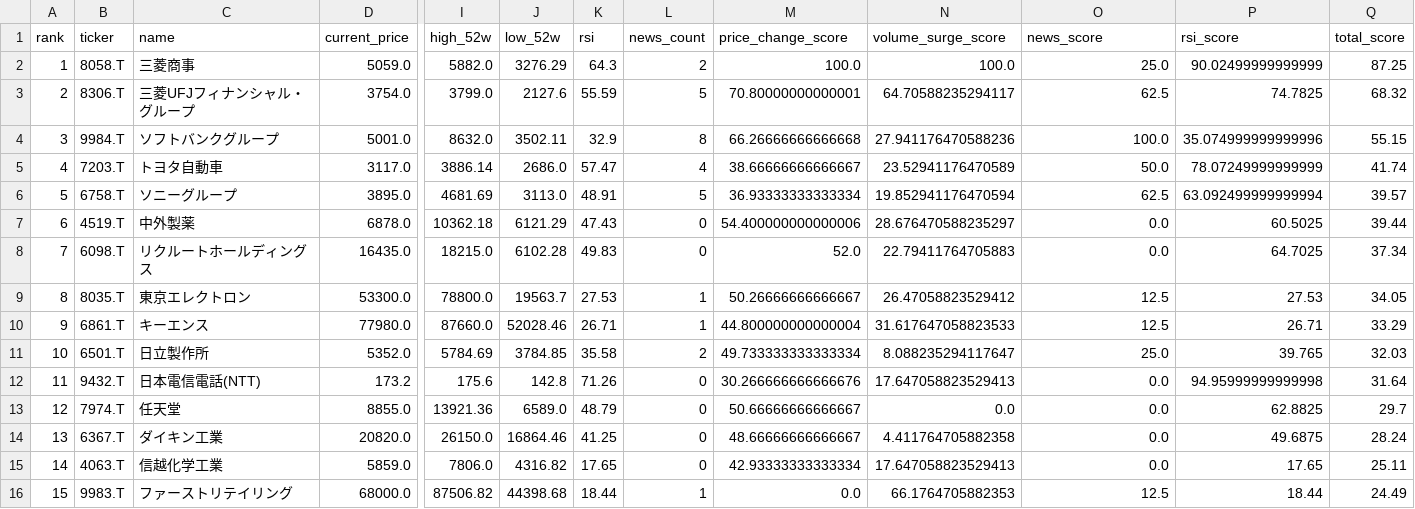
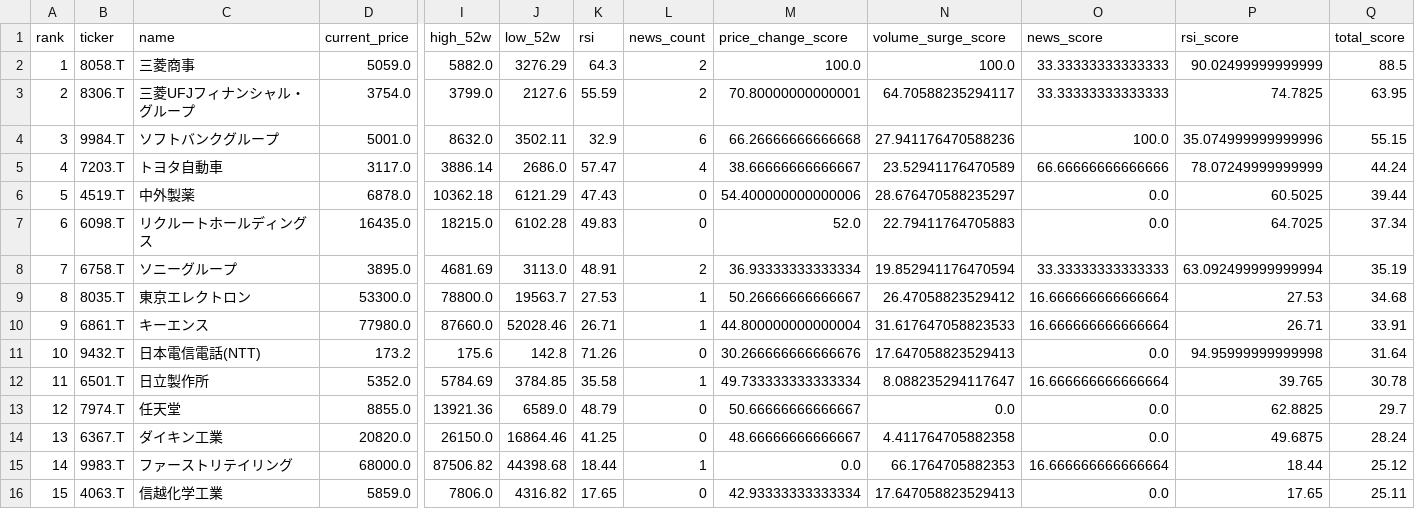
Before and after one commit to ynokinawa19-lgtm/stock-ranking-app, a CSV file: data/ranking_jp.csv, drawn as a sheet; only a part is shown, gaps mark what is left out; removed rows and columns are numbered as before the commit, all else as after; rows hold the shown columns only; the diff names each change by its address in the sheet, - before the commit and + after, or states it on an @@ line.

```diff
--- a/data/ranking_jp.csv
+++ b/data/ranking_jp.csv
-O2 (news_score): 25.0
+O2 (news_score): 33.33333333333333
-Q2 (total_score): 87.25
+Q2 (total_score): 88.5
-L3 (news_count): 5
+L3 (news_count): 2
-O3 (news_score): 62.5
+O3 (news_score): 33.33333333333333
-Q3 (total_score): 68.32
+Q3 (total_score): 63.95
-L4 (news_count): 8
+L4 (news_count): 6
-O5 (news_score): 50.0
+O5 (news_score): 66.66666666666666
-Q5 (total_score): 41.74
+Q5 (total_score): 44.24
-row 6: 5 | 6758.T | ソニーグループ | 3895.0 | 4681.69 | 3113.0 | 48.91 | 5 | 36.93333333333334 | 19.852941176470594 | 62.5 | 63.092499999999994 | 39.57
-A6 (rank): 6
+A6 (rank): 5
-A7 (rank): 7
+A7 (rank): 6
+row 8: 7 | 6758.T | ソニーグループ | 3895.0 | 4681.69 | 3113.0 | 48.91 | 2 | 36.93333333333334 | 19.852941176470594 | 33.33333333333333 | 63.092499999999994 | 35.19
-O9:O10 (news_score): 12.5
+O9:O10 (news_score): 16.666666666666664
-Q9 (total_score): 34.05
+Q9 (total_score): 34.68
-Q10 (total_score): 33.29
+Q10 (total_score): 33.91
-row 11: 10 | 6501.T | 日立製作所 | 5352.0 | 5784.69 | 3784.85 | 35.58 | 2 | 49.733333333333334 | 8.088235294117647 | 25.0 | 39.765 | 32.03
-A11 (rank): 11
+A11 (rank): 10
+row 12: 11 | 6501.T | 日立製作所 | 5352.0 | 5784.69 | 3784.85 | 35.58 | 1 | 49.733333333333334 | 8.088235294117647 | 16.666666666666664 | 39.765 | 30.78
+row 15: 14 | 9983.T | ファーストリテイリング | 68000.0 | 87506.82 | 44398.68 | 18.44 | 1 | 0.0 | 66.1764705882353 | 16.666666666666664 | 18.44 | 25.12
-A16 (rank): 14
+A16 (rank): 15
-row 16: 15 | 9983.T | ファーストリテイリング | 68000.0 | 87506.82 | 44398.68 | 18.44 | 1 | 0.0 | 66.1764705882353 | 12.5 | 18.44 | 24.49
```
Also changed, not shown: data/ranking_us.csv, 3 other files.
